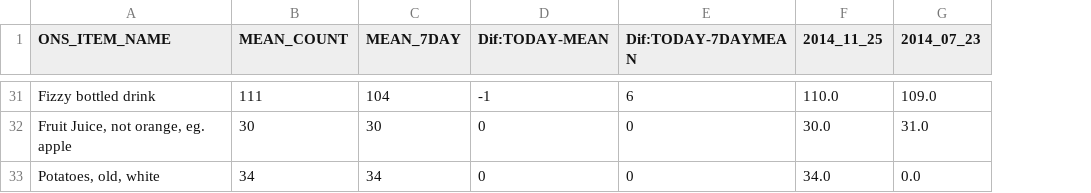
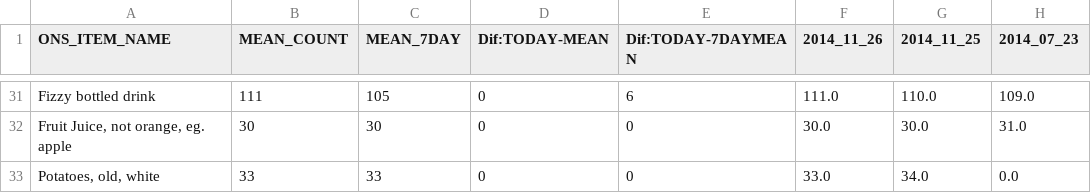
Before and after one commit to lizametcalfe/Emailer-code, a CSV file: KPIs/tesco/tesco_item_counts.csv, drawn as a sheet; only a part is shown, gaps mark what is left out; the diff covers the shown part only; the diff names each change by its address in the sheet, - before the commit and + after, or states it on an @@ line.

```diff
--- a/KPIs/tesco/tesco_item_counts.csv
+++ b/KPIs/tesco/tesco_item_counts.csv
+column F (2014_11_26), rows 31-33: 111.0 | 30.0 | 33.0
-C31 (MEAN_7DAY): 104
+C31 (MEAN_7DAY): 105
-D31 (Dif:TODAY-MEAN): -1
+D31 (Dif:TODAY-MEAN): 0
-B33 (MEAN_COUNT): 34
+B33 (MEAN_COUNT): 33
-C33 (MEAN_7DAY): 34
+C33 (MEAN_7DAY): 33
```
Also changed, not shown: 62 edited cells elsewhere in this file, KPIs/sainsbury/dailycounts.csv, KPIs/sainsbury/sainsbury_item_counts.csv, 5 other files.
